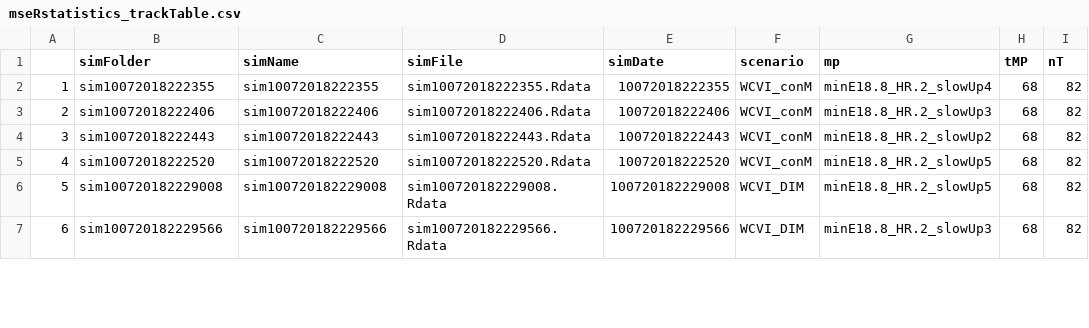
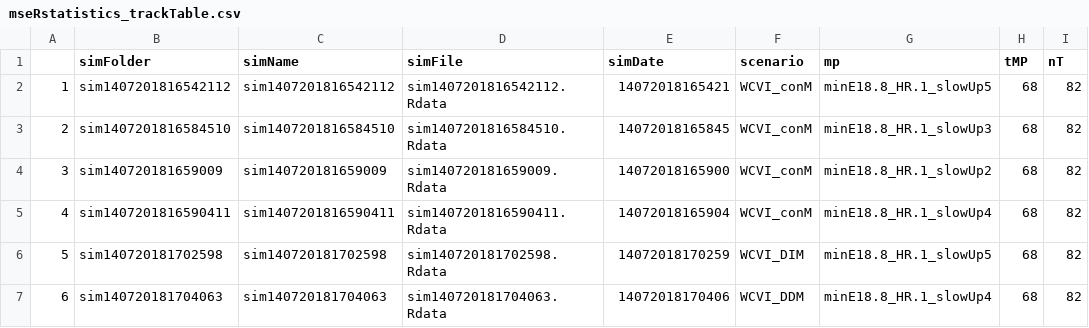
Before and after one commit to mseR-code/mseRmfleet, a CSV file: mserproject/statistics/mseRstatistics_trackTable.csv, drawn as a sheet; only a part is shown; the diff covers the shown part only; the diff names each change by its address in the sheet, - before the commit and + after, or states it on an @@ line.

```diff
--- a/mserproject/statistics/mseRstatistics_trackTable.csv
+++ b/mserproject/statistics/mseRstatistics_trackTable.csv
-B2 (simFolder): sim10072018222355
+B2 (simFolder): sim1407201816542112
-C2 (simName): sim10072018222355
+C2 (simName): sim1407201816542112
-D2 (simFile): sim10072018222355.Rdata
+D2 (simFile): sim1407201816542112.Rdata
-E2 (simDate): 10072018222355
+E2 (simDate): 14072018165421
-G2 (mp): minE18.8_HR.2_slowUp4
+G2 (mp): minE18.8_HR.1_slowUp5
-B3 (simFolder): sim10072018222406
+B3 (simFolder): sim1407201816584510
-C3 (simName): sim10072018222406
+C3 (simName): sim1407201816584510
-D3 (simFile): sim10072018222406.Rdata
+D3 (simFile): sim1407201816584510.Rdata
-E3 (simDate): 10072018222406
+E3 (simDate): 14072018165845
-G3 (mp): minE18.8_HR.2_slowUp3
+G3 (mp): minE18.8_HR.1_slowUp3
-B4 (simFolder): sim10072018222443
+B4 (simFolder): sim140720181659009
-C4 (simName): sim10072018222443
+C4 (simName): sim140720181659009
-D4 (simFile): sim10072018222443.Rdata
+D4 (simFile): sim140720181659009.Rdata
-E4 (simDate): 10072018222443
+E4 (simDate): 14072018165900
-G4 (mp): minE18.8_HR.2_slowUp2
+G4 (mp): minE18.8_HR.1_slowUp2
-B5 (simFolder): sim10072018222520
+B5 (simFolder): sim1407201816590411
-C5 (simName): sim10072018222520
+C5 (simName): sim1407201816590411
-D5 (simFile): sim10072018222520.Rdata
+D5 (simFile): sim1407201816590411.Rdata
-E5 (simDate): 10072018222520
+E5 (simDate): 14072018165904
-G5 (mp): minE18.8_HR.2_slowUp5
+G5 (mp): minE18.8_HR.1_slowUp4
-B6 (simFolder): sim100720182229008
+B6 (simFolder): sim140720181702598
-C6 (simName): sim100720182229008
+C6 (simName): sim140720181702598
-D6 (simFile): sim100720182229008.Rdata
+D6 (simFile): sim140720181702598.Rdata
-E6 (simDate): 100720182229008
+E6 (simDate): 14072018170259
-G6 (mp): minE18.8_HR.2_slowUp5
+G6 (mp): minE18.8_HR.1_slowUp5
-B7 (simFolder): sim100720182229566
+B7 (simFolder): sim140720181704063
-C7 (simName): sim100720182229566
+C7 (simName): sim140720181704063
-D7 (simFile): sim100720182229566.Rdata
+D7 (simFile): sim140720181704063.Rdata
-E7 (simDate): 100720182229566
+E7 (simDate): 14072018170406
-F7 (scenario): WCVI_DIM
+F7 (scenario): WCVI_DDM
-G7 (mp): minE18.8_HR.2_slowUp3
+G7 (mp): minE18.8_HR.1_slowUp4
```
Also changed, not shown: 35 edited cells elsewhere in this file, mserproject/statistics/mseRstatistics_perfParTable.csv, mserproject/statistics/mseRstatistics_perfTable1.csv, 8 other files.
